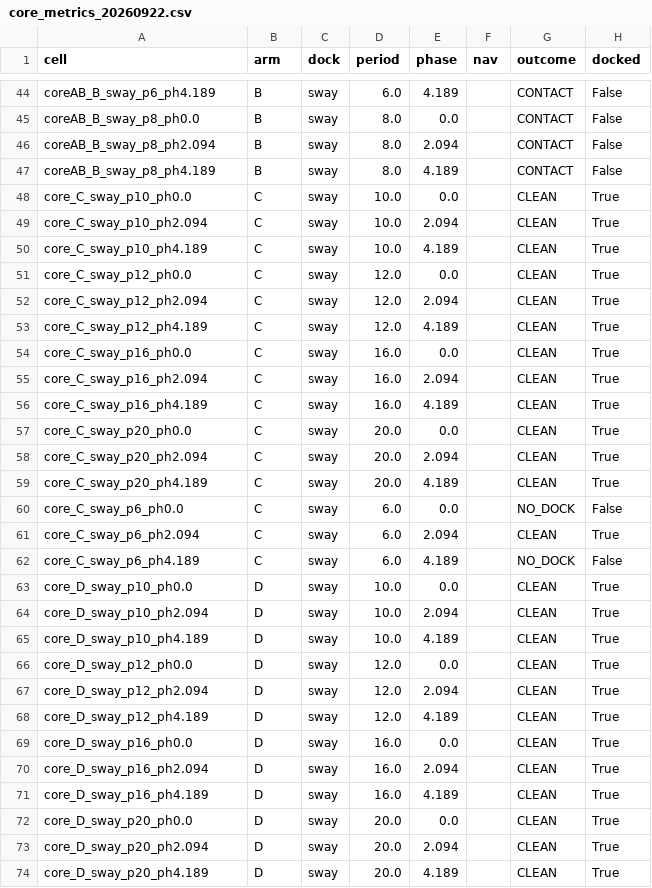
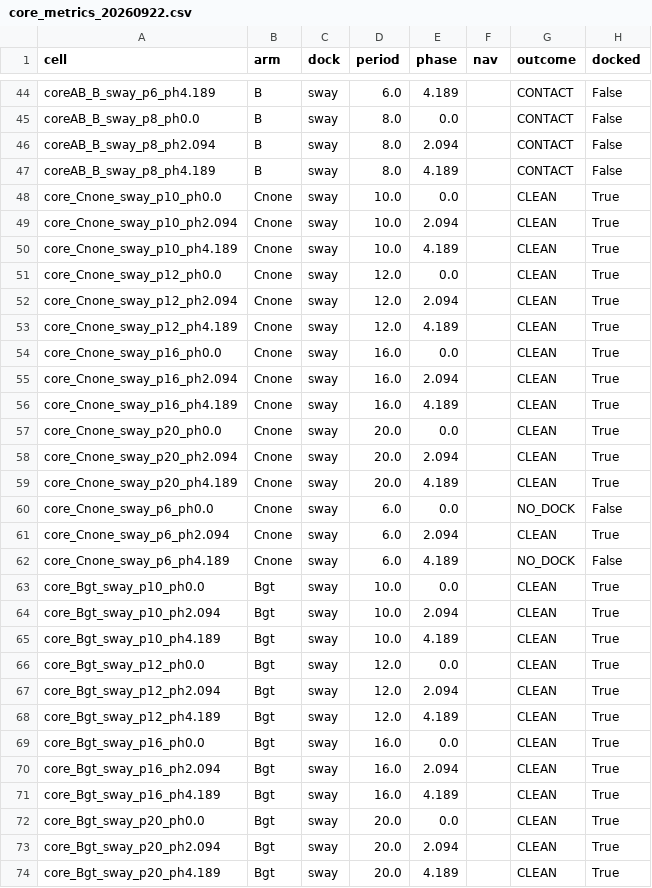
Before and after one commit to alanchoi00/bluerov2-docking-thesis, a CSV file: ut27/t1/core_metrics_20260922.csv, drawn as a sheet; only a part is shown, gaps mark what is left out; the diff covers the shown part only; the diff names each change by its address in the sheet, - before the commit and + after, or states it on an @@ line.

```diff
--- a/ut27/t1/core_metrics_20260922.csv
+++ b/ut27/t1/core_metrics_20260922.csv
-A48 (cell): core_C_sway_p10_ph0.0
+A48 (cell): core_Cnone_sway_p10_ph0.0
-B48:B62 (arm): C
+B48:B62 (arm): Cnone
-A49 (cell): core_C_sway_p10_ph2.094
+A49 (cell): core_Cnone_sway_p10_ph2.094
-A50 (cell): core_C_sway_p10_ph4.189
+A50 (cell): core_Cnone_sway_p10_ph4.189
-A51 (cell): core_C_sway_p12_ph0.0
+A51 (cell): core_Cnone_sway_p12_ph0.0
-A52 (cell): core_C_sway_p12_ph2.094
+A52 (cell): core_Cnone_sway_p12_ph2.094
-A53 (cell): core_C_sway_p12_ph4.189
+A53 (cell): core_Cnone_sway_p12_ph4.189
-A54 (cell): core_C_sway_p16_ph0.0
+A54 (cell): core_Cnone_sway_p16_ph0.0
-A55 (cell): core_C_sway_p16_ph2.094
+A55 (cell): core_Cnone_sway_p16_ph2.094
-A56 (cell): core_C_sway_p16_ph4.189
+A56 (cell): core_Cnone_sway_p16_ph4.189
-A57 (cell): core_C_sway_p20_ph0.0
+A57 (cell): core_Cnone_sway_p20_ph0.0
-A58 (cell): core_C_sway_p20_ph2.094
+A58 (cell): core_Cnone_sway_p20_ph2.094
-A59 (cell): core_C_sway_p20_ph4.189
+A59 (cell): core_Cnone_sway_p20_ph4.189
-A60 (cell): core_C_sway_p6_ph0.0
+A60 (cell): core_Cnone_sway_p6_ph0.0
-A61 (cell): core_C_sway_p6_ph2.094
+A61 (cell): core_Cnone_sway_p6_ph2.094
-A62 (cell): core_C_sway_p6_ph4.189
+A62 (cell): core_Cnone_sway_p6_ph4.189
-A63 (cell): core_D_sway_p10_ph0.0
+A63 (cell): core_Bgt_sway_p10_ph0.0
-B63:B74 (arm): D
+B63:B74 (arm): Bgt
-A64 (cell): core_D_sway_p10_ph2.094
+A64 (cell): core_Bgt_sway_p10_ph2.094
-A65 (cell): core_D_sway_p10_ph4.189
+A65 (cell): core_Bgt_sway_p10_ph4.189
-A66 (cell): core_D_sway_p12_ph0.0
+A66 (cell): core_Bgt_sway_p12_ph0.0
-A67 (cell): core_D_sway_p12_ph2.094
+A67 (cell): core_Bgt_sway_p12_ph2.094
-A68 (cell): core_D_sway_p12_ph4.189
+A68 (cell): core_Bgt_sway_p12_ph4.189
-A69 (cell): core_D_sway_p16_ph0.0
+A69 (cell): core_Bgt_sway_p16_ph0.0
-A70 (cell): core_D_sway_p16_ph2.094
+A70 (cell): core_Bgt_sway_p16_ph2.094
-A71 (cell): core_D_sway_p16_ph4.189
+A71 (cell): core_Bgt_sway_p16_ph4.189
-A72 (cell): core_D_sway_p20_ph0.0
+A72 (cell): core_Bgt_sway_p20_ph0.0
-A73 (cell): core_D_sway_p20_ph2.094
+A73 (cell): core_Bgt_sway_p20_ph2.094
-A74 (cell): core_D_sway_p20_ph4.189
+A74 (cell): core_Bgt_sway_p20_ph4.189
```
Also changed, not shown: 20 edited cells elsewhere in this file, ut27/t1/core_metrics_20260921.csv, ut27/t1/navblock_metrics_20261109.csv, 12 other files.
